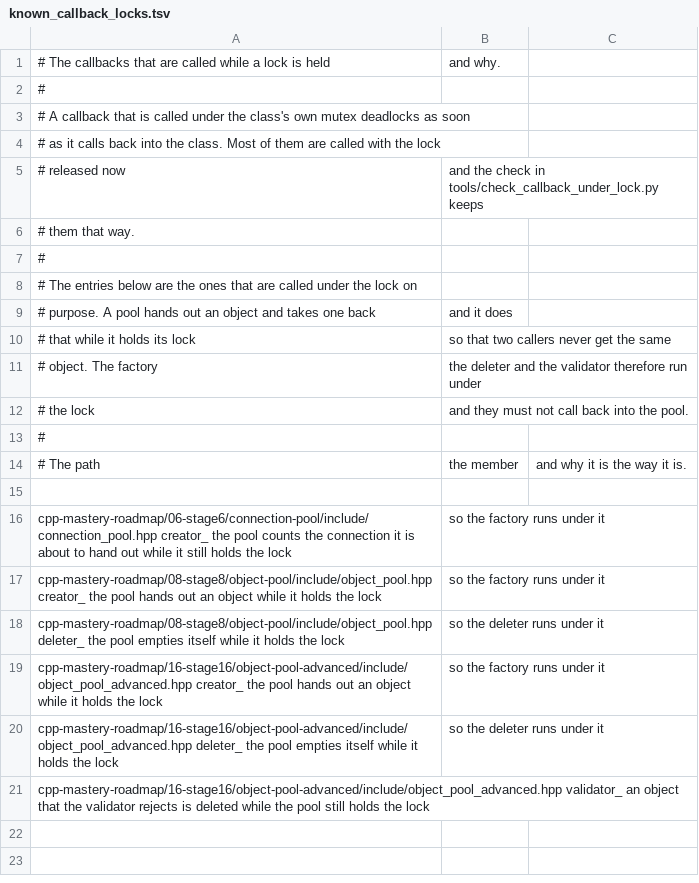
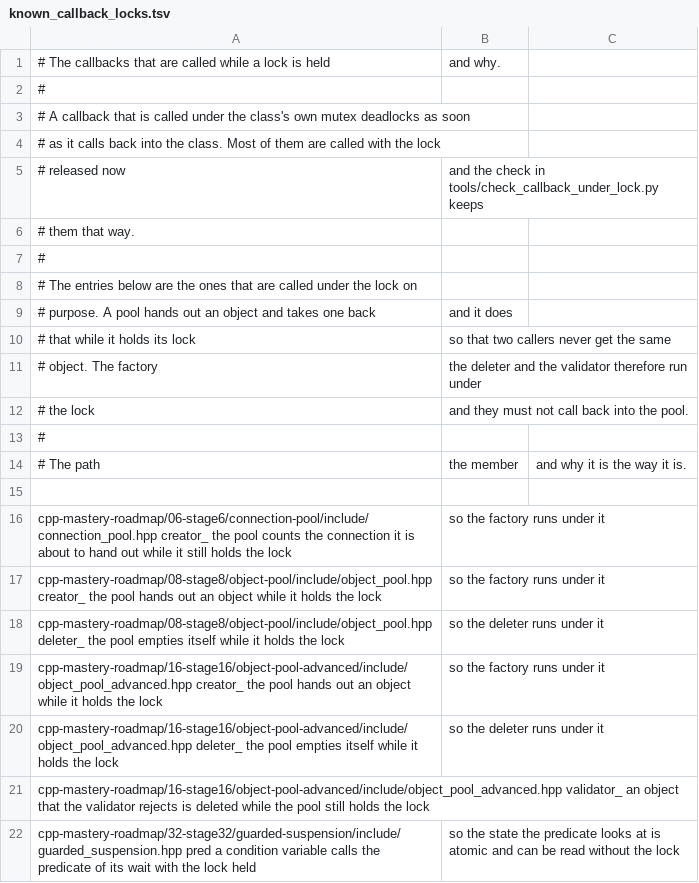
Before and after one commit to polarours/Cppuccino, a TSV file: tools/known_callback_locks.tsv, drawn as a sheet.

Commit message:
ci: find the callbacks that arrive as parameters
The check looked for the callbacks a class holds, and missed the ones that
arrive as a parameter. The predicate of the wait of a condition variable
is one of those, and the guarded suspension of this repository had one:
the predicate asked the object about itself and waited for the lock the
thread already had.

There was a second hole in the check itself: a project whose only
callback is a parameter has no callback member at all, and the check
skipped those projects before it even looked at their parameters.

The predicates of a condition variable are called with the lock held by
design, so the one of the guarded suspension is excused -- with the
reason next to it, because the state it reads is atomic and can be read
without the lock.

```diff
--- a/tools/known_callback_locks.tsv
+++ b/tools/known_callback_locks.tsv
@@ -21 +21,2 @@ cpp-mastery-roadmap/16-stage16/object-pool-advanced/include/object_pool_advanced
 cpp-mastery-roadmap/16-stage16/object-pool-advanced/include/object_pool_advanced.hpp	validator_	an object that the validator rejects is deleted while the pool still holds the lock
+cpp-mastery-roadmap/32-stage32/guarded-suspension/include/guarded_suspension.hpp	pred	a condition variable calls the predicate of its wait with the lock held, so the state the predicate looks at is atomic and can be read without the lock
```
Also changed, not shown: 1 other file.
